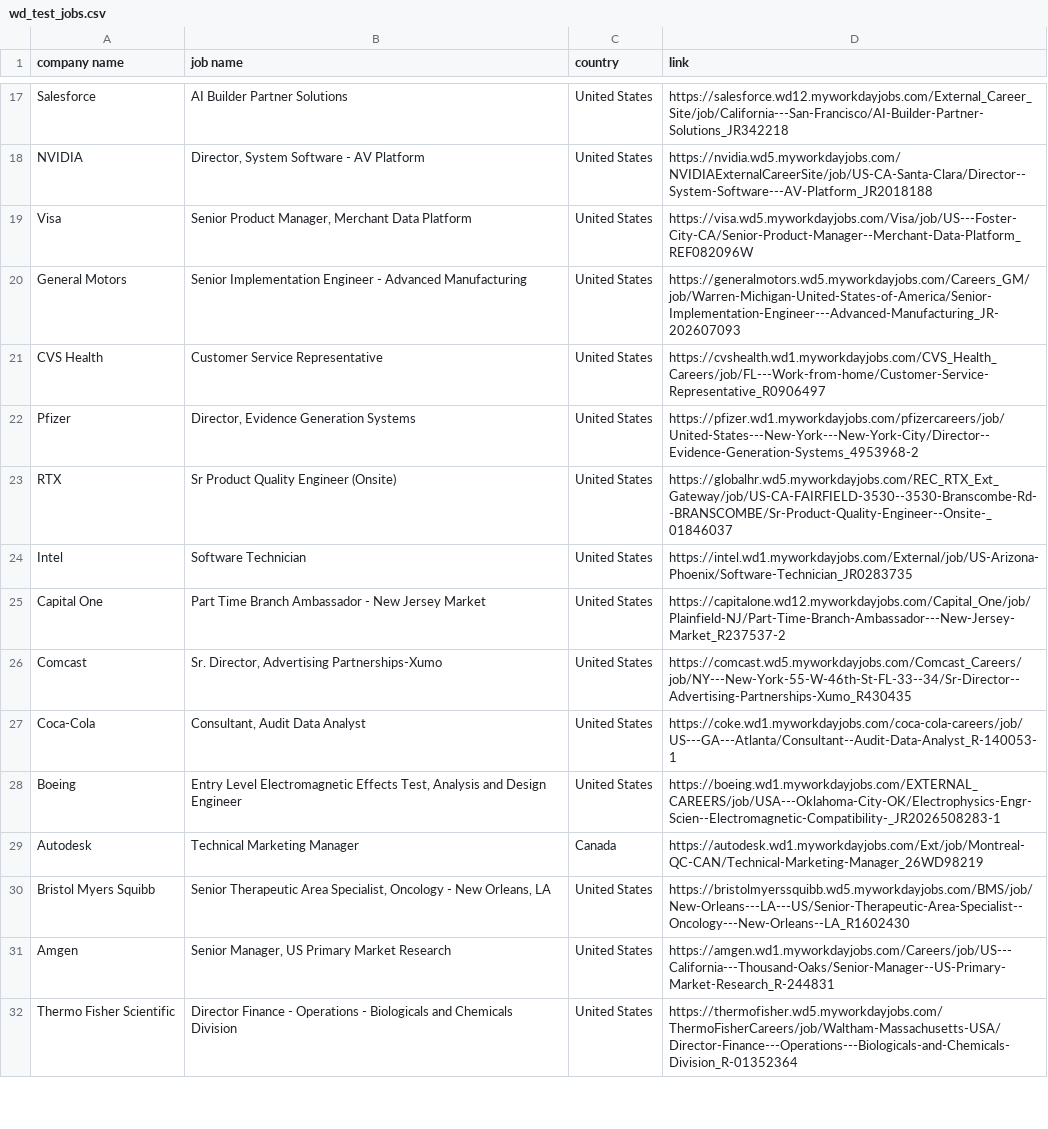
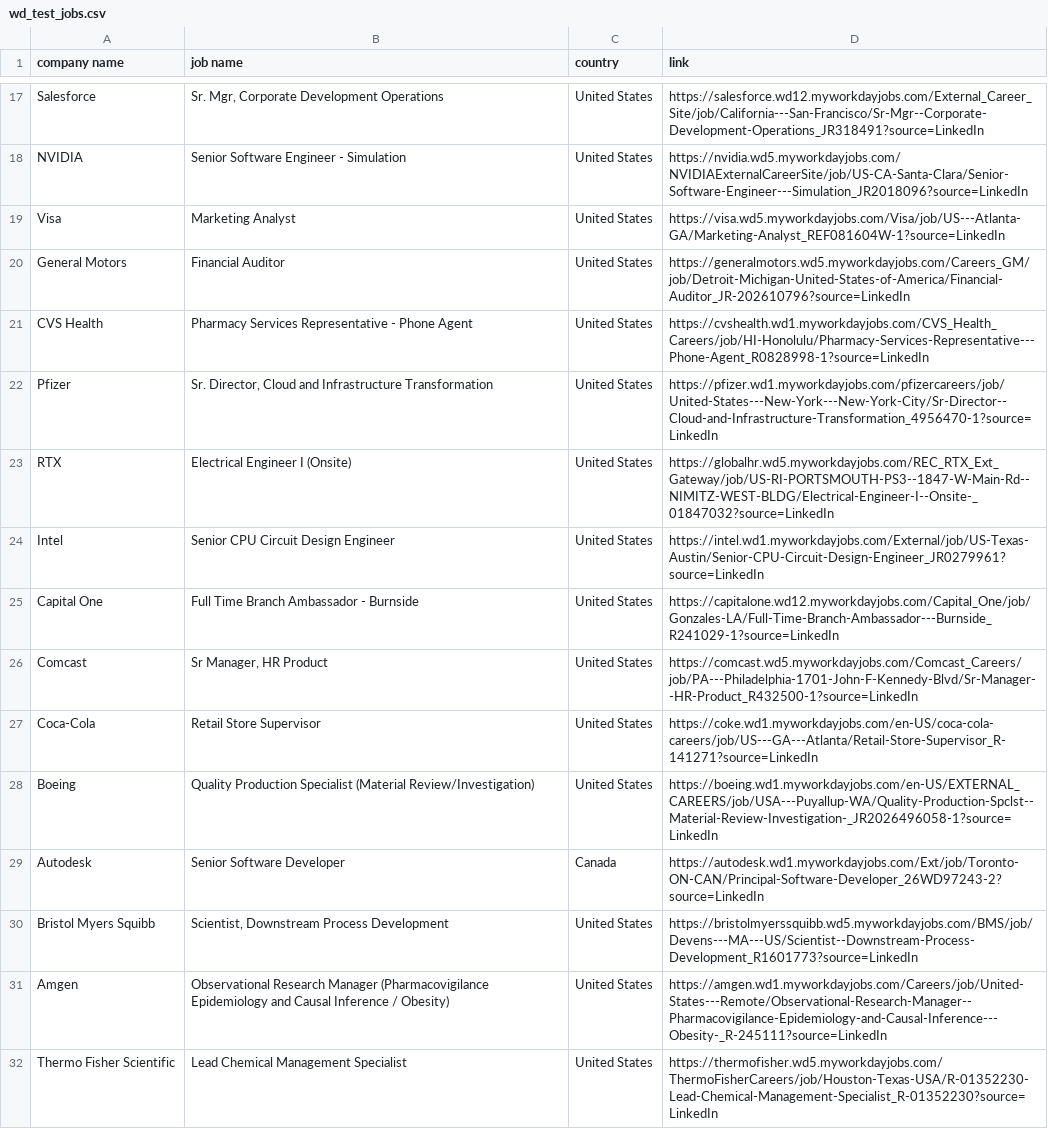
Before and after one commit to Micsushi/hunt, a CSV file: wd_test_jobs.csv, drawn as a sheet; only a part is shown, gaps mark what is left out; the diff covers the shown part only; the diff names each change by its address in the sheet, - before the commit and + after, or states it on an @@ line.

```diff
--- a/wd_test_jobs.csv
+++ b/wd_test_jobs.csv
-B17 (job name): AI Builder Partner Solutions
+B17 (job name): Sr. Mgr, Corporate Development Operations
-D17 (link): https://salesforce.wd12.myworkdayjobs.com/External_Career_Site/job/California---San-Francisco/AI-Builder-Partner-Solutions_JR342218
+D17 (link): https://salesforce.wd12.myworkdayjobs.com/External_Career_Site/job/California---San-Francisco/Sr-Mgr--Corporate-Development-Operations_JR318491?source=LinkedIn
-B18 (job name): Director, System Software - AV Platform
+B18 (job name): Senior Software Engineer - Simulation
-D18 (link): https://nvidia.wd5.myworkdayjobs.com/NVIDIAExternalCareerSite/job/US-CA-Santa-Clara/Director--System-Software---AV-Platform_JR2018188
+D18 (link): https://nvidia.wd5.myworkdayjobs.com/NVIDIAExternalCareerSite/job/US-CA-Santa-Clara/Senior-Software-Engineer---Simulation_JR2018096?source=LinkedIn
-B19 (job name): Senior Product Manager, Merchant Data Platform
+B19 (job name): Marketing Analyst
-D19 (link): https://visa.wd5.myworkdayjobs.com/Visa/job/US---Foster-City-CA/Senior-Product-Manager--Merchant-Data-Platform_REF082096W
+D19 (link): https://visa.wd5.myworkdayjobs.com/Visa/job/US---Atlanta-GA/Marketing-Analyst_REF081604W-1?source=LinkedIn
-B20 (job name): Senior Implementation Engineer - Advanced Manufacturing
+B20 (job name): Financial Auditor
-D20 (link): https://generalmotors.wd5.myworkdayjobs.com/Careers_GM/job/Warren-Michigan-United-States-of-America/Senior-Implementation-Engineer---Advanced-Manufacturing_JR-202607093
+D20 (link): https://generalmotors.wd5.myworkdayjobs.com/Careers_GM/job/Detroit-Michigan-United-States-of-America/Financial-Auditor_JR-202610796?source=LinkedIn
-B21 (job name): Customer Service Representative
+B21 (job name): Pharmacy Services Representative - Phone Agent
-D21 (link): https://cvshealth.wd1.myworkdayjobs.com/CVS_Health_Careers/job/FL---Work-from-home/Customer-Service-Representative_R0906497
+D21 (link): https://cvshealth.wd1.myworkdayjobs.com/CVS_Health_Careers/job/HI-Honolulu/Pharmacy-Services-Representative---Phone-Agent_R0828998-1?source=LinkedIn
-B22 (job name): Director, Evidence Generation Systems
+B22 (job name): Sr. Director, Cloud and Infrastructure Transformation
-D22 (link): https://pfizer.wd1.myworkdayjobs.com/pfizercareers/job/United-States---New-York---New-York-City/Director--Evidence-Generation-Systems_4953968-2
+D22 (link): https://pfizer.wd1.myworkdayjobs.com/pfizercareers/job/United-States---New-York---New-York-City/Sr-Director--Cloud-and-Infrastructure-Transformation_4956470-1?source=LinkedIn
-B23 (job name): Sr Product Quality Engineer (Onsite)
+B23 (job name): Electrical Engineer I (Onsite)
-D23 (link): https://globalhr.wd5.myworkdayjobs.com/REC_RTX_Ext_Gateway/job/US-CA-FAIRFIELD-3530--3530-Branscombe-Rd--BRANSCOMBE/Sr-Product-Quality-Engineer--Onsite-_01846037
+D23 (link): https://globalhr.wd5.myworkdayjobs.com/REC_RTX_Ext_Gateway/job/US-RI-PORTSMOUTH-PS3--1847-W-Main-Rd--NIMITZ-WEST-BLDG/Electrical-Engineer-I--Onsite-_01847032?source=LinkedIn
-B24 (job name): Software Technician
+B24 (job name): Senior CPU Circuit Design Engineer
-D24 (link): https://intel.wd1.myworkdayjobs.com/External/job/US-Arizona-Phoenix/Software-Technician_JR0283735
+D24 (link): https://intel.wd1.myworkdayjobs.com/External/job/US-Texas-Austin/Senior-CPU-Circuit-Design-Engineer_JR0279961?source=LinkedIn
-B25 (job name): Part Time Branch Ambassador - New Jersey Market
+B25 (job name): Full Time Branch Ambassador - Burnside
-D25 (link): https://capitalone.wd12.myworkdayjobs.com/Capital_One/job/Plainfield-NJ/Part-Time-Branch-Ambassador---New-Jersey-Market_R237537-2
+D25 (link): https://capitalone.wd12.myworkdayjobs.com/Capital_One/job/Gonzales-LA/Full-Time-Branch-Ambassador---Burnside_R241029-1?source=LinkedIn
-B26 (job name): Sr. Director, Advertising Partnerships-Xumo
+B26 (job name): Sr Manager, HR Product
-D26 (link): https://comcast.wd5.myworkdayjobs.com/Comcast_Careers/job/NY---New-York-55-W-46th-St-FL-33--34/Sr-Director--Advertising-Partnerships-Xumo_R430435
+D26 (link): https://comcast.wd5.myworkdayjobs.com/Comcast_Careers/job/PA---Philadelphia-1701-John-F-Kennedy-Blvd/Sr-Manager--HR-Product_R432500-1?source=LinkedIn
-B27 (job name): Consultant, Audit Data Analyst
+B27 (job name): Retail Store Supervisor
-D27 (link): https://coke.wd1.myworkdayjobs.com/coca-cola-careers/job/US---GA---Atlanta/Consultant--Audit-Data-Analyst_R-140053-1
+D27 (link): https://coke.wd1.myworkdayjobs.com/en-US/coca-cola-careers/job/US---GA---Atlanta/Retail-Store-Supervisor_R-141271?source=LinkedIn
-B28 (job name): Entry Level Electromagnetic Effects Test, Analysis and Design Engineer
+B28 (job name): Quality Production Specialist (Material Review/Investigation)
-D28 (link): https://boeing.wd1.myworkdayjobs.com/EXTERNAL_CAREERS/job/USA---Oklahoma-City-OK/Electrophysics-Engr-Scien--Electromagnetic-Compatibility-_JR2026508283-1
+D28 (link): https://boeing.wd1.myworkdayjobs.com/en-US/EXTERNAL_CAREERS/job/USA---Puyallup-WA/Quality-Production-Spclst--Material-Review-Investigation-_JR2026496058-1?source=LinkedIn
-B29 (job name): Technical Marketing Manager
+B29 (job name): Senior Software Developer
-D29 (link): https://autodesk.wd1.myworkdayjobs.com/Ext/job/Montreal-QC-CAN/Technical-Marketing-Manager_26WD98219
+D29 (link): https://autodesk.wd1.myworkdayjobs.com/Ext/job/Toronto-ON-CAN/Principal-Software-Developer_26WD97243-2?source=LinkedIn
-B30 (job name): Senior Therapeutic Area Specialist, Oncology - New Orleans, LA
+B30 (job name): Scientist, Downstream Process Development
-D30 (link): https://bristolmyerssquibb.wd5.myworkdayjobs.com/BMS/job/New-Orleans---LA---US/Senior-Therapeutic-Area-Specialist--Oncology---New-Orleans--LA_R1602430
+D30 (link): https://bristolmyerssquibb.wd5.myworkdayjobs.com/BMS/job/Devens---MA---US/Scientist--Downstream-Process-Development_R1601773?source=LinkedIn
-B31 (job name): Senior Manager, US Primary Market Research
+B31 (job name): Observational Research Manager (Pharmacovigilance Epidemiology and Causal Inference / Obesity)
-D31 (link): https://amgen.wd1.myworkdayjobs.com/Careers/job/US---California---Thousand-Oaks/Senior-Manager--US-Primary-Market-Research_R-244831
+D31 (link): https://amgen.wd1.myworkdayjobs.com/Careers/job/United-States---Remote/Observational-Research-Manager--Pharmacovigilance-Epidemiology-and-Causal-Inference---Obesity-_R-245111?source=LinkedIn
-B32 (job name): Director Finance - Operations - Biologicals and Chemicals Division
+B32 (job name): Lead Chemical Management Specialist
-D32 (link): https://thermofisher.wd5.myworkdayjobs.com/ThermoFisherCareers/job/Waltham-Massachusetts-USA/Director-Finance---Operations---Biologicals-and-Chemicals-Division_R-01352364
+D32 (link): https://thermofisher.wd5.myworkdayjobs.com/ThermoFisherCareers/job/Houston-Texas-USA/R-01352230-Lead-Chemical-Management-Specialist_R-01352230?source=LinkedIn
```
Also changed, not shown: 35 edited cells elsewhere in this file, 48 other files.
